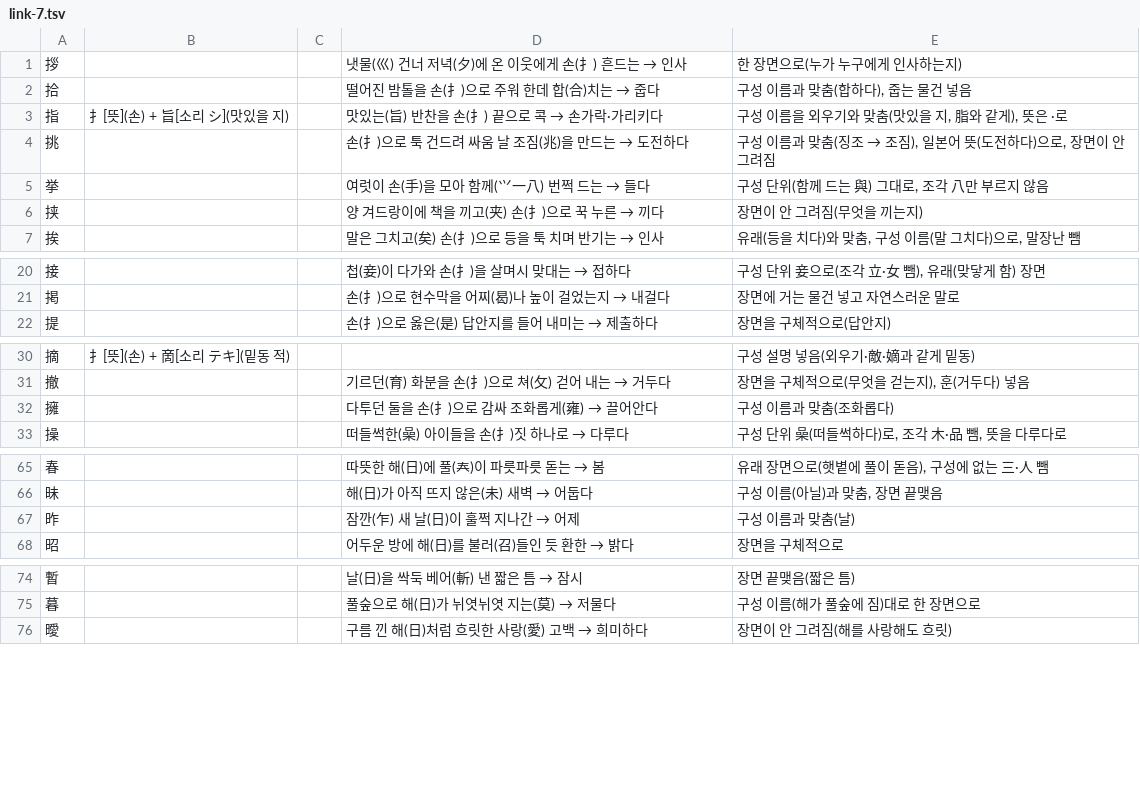
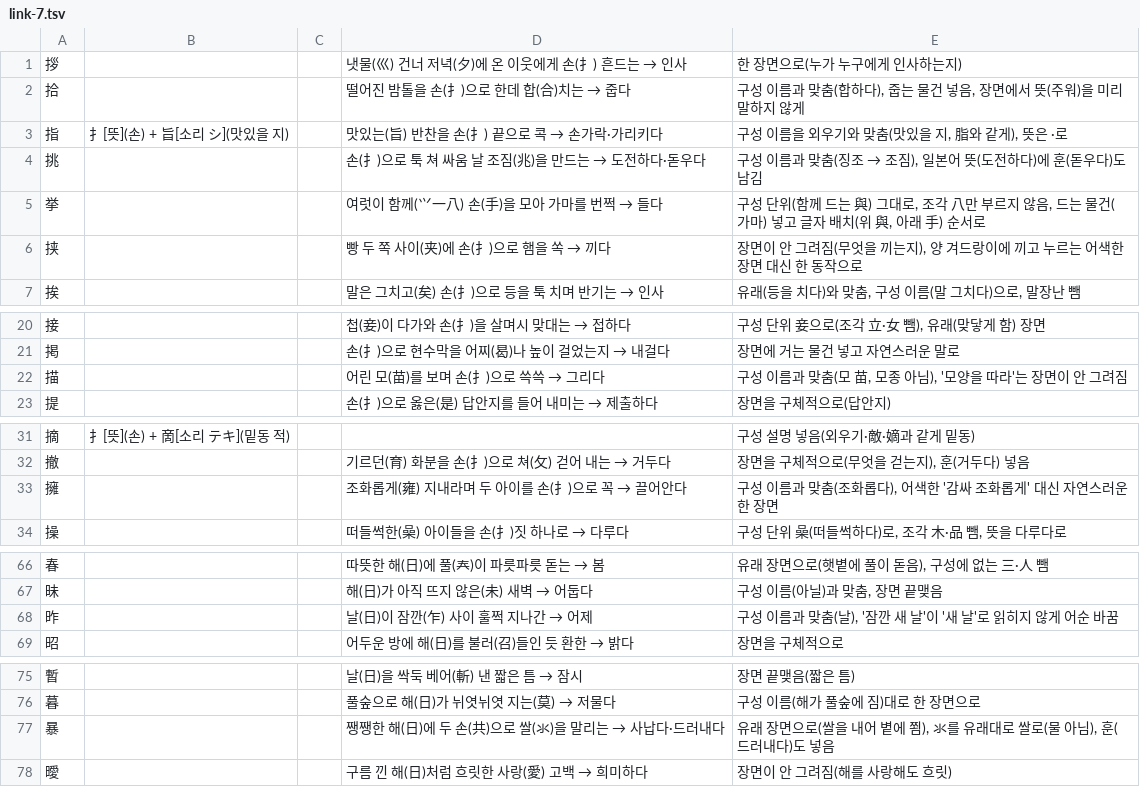
Before and after one commit to ggumtak/test, a TSV file: tools/origin/kosei/link/link-7.tsv, drawn as a sheet; only a part is shown, gaps mark what is left out.

```diff
--- a/tools/origin/kosei/link/link-7.tsv
+++ b/tools/origin/kosei/link/link-7.tsv
@@ -1,7 +1,7 @@
 拶			냇물(巛) 건너 저녁(夕)에 온 이웃에게 손(扌) 흔드는 → 인사	한 장면으로(누가 누구에게 인사하는지)
-拾			떨어진 밤톨을 손(扌)으로 주워 한데 합(合)치는 → 줍다	구성 이름과 맞춤(합하다), 줍는 물건 넣음
+拾			떨어진 밤톨을 손(扌)으로 한데 합(合)치는 → 줍다	구성 이름과 맞춤(합하다), 줍는 물건 넣음, 장면에서 뜻(주워)을 미리 말하지 않게
 指	扌[뜻](손) + 旨[소리 シ](맛있을 지)		맛있는(旨) 반찬을 손(扌) 끝으로 콕 → 손가락·가리키다	구성 이름을 외우기와 맞춤(맛있을 지, 脂와 같게), 뜻은 ·로
-挑			손(扌)으로 툭 건드려 싸움 날 조짐(兆)을 만드는 → 도전하다	구성 이름과 맞춤(징조 → 조짐), 일본어 뜻(도전하다)으로, 장면이 안 그려짐
-挙			여럿이 손(手)을 모아 함께(⺍一八) 번쩍 드는 → 들다	구성 단위(함께 드는 與) 그대로, 조각 八만 부르지 않음
-挟			양 겨드랑이에 책을 끼고(夹) 손(扌)으로 꾹 누른 → 끼다	장면이 안 그려짐(무엇을 끼는지)
+挑			손(扌)으로 툭 쳐 싸움 날 조짐(兆)을 만드는 → 도전하다·돋우다	구성 이름과 맞춤(징조 → 조짐), 일본어 뜻(도전하다)에 훈(돋우다)도 남김
+挙			여럿이 함께(⺍一八) 손(手)을 모아 가마를 번쩍 → 들다	구성 단위(함께 드는 與) 그대로, 조각 八만 부르지 않음, 드는 물건(가마) 넣고 글자 배치(위 與, 아래 手) 순서로
+挟			빵 두 쪽 사이(夹)에 손(扌)으로 햄을 쏙 → 끼다	장면이 안 그려짐(무엇을 끼는지), 양 겨드랑이에 끼고 누르는 어색한 장면 대신 한 동작으로
 挨			말은 그치고(矣) 손(扌)으로 등을 툭 치며 반기는 → 인사	유래(등을 치다)와 맞춤, 구성 이름(말 그치다)으로, 말장난 뺌
@@ -21,2 +21,3 @@
 掲			손(扌)으로 현수막을 어찌(曷)나 높이 걸었는지 → 내걸다	장면에 거는 물건 넣고 자연스러운 말로
+描			어린 모(苗)를 보며 손(扌)으로 쓱쓱 → 그리다	구성 이름과 맞춤(모 苗, 모종 아님), '모양을 따라'는 장면이 안 그려짐
 提			손(扌)으로 옳은(是) 답안지를 들어 내미는 → 제출하다	장면을 구체적으로(답안지)
@@ -31,3 +32,3 @@
 撤			기르던(育) 화분을 손(扌)으로 쳐(攵) 걷어 내는 → 거두다	장면을 구체적으로(무엇을 걷는지), 훈(거두다) 넣음
-擁			다투던 둘을 손(扌)으로 감싸 조화롭게(雍) → 끌어안다	구성 이름과 맞춤(조화롭다)
+擁			조화롭게(雍) 지내라며 두 아이를 손(扌)으로 꼭 → 끌어안다	구성 이름과 맞춤(조화롭다), 어색한 '감싸 조화롭게' 대신 자연스러운 한 장면
 操			떠들썩한(喿) 아이들을 손(扌)짓 하나로 → 다루다	구성 단위 喿(떠들썩하다)로, 조각 木·品 뺌, 뜻을 다루다로
@@ -66,3 +67,3 @@
 昧			해(日)가 아직 뜨지 않은(未) 새벽 → 어둡다	구성 이름(아닐)과 맞춤, 장면 끝맺음
-昨			잠깐(乍) 새 날(日)이 훌쩍 지나간 → 어제	구성 이름과 맞춤(날)
+昨			날(日)이 잠깐(乍) 사이 훌쩍 지나간 → 어제	구성 이름과 맞춤(날), '잠깐 새 날'이 '새 날'로 읽히지 않게 어순 바꿈
 昭			어두운 방에 해(日)를 불러(召)들인 듯 환한 → 밝다	장면을 구체적으로
@@ -75,2 +76,3 @@
 暮			풀숲으로 해(日)가 뉘엿뉘엿 지는(莫) → 저물다	구성 이름(해가 풀숲에 짐)대로 한 장면으로
+暴			쨍쨍한 해(日)에 두 손(共)으로 쌀(氺)을 말리는 → 사납다·드러내다	유래 장면으로(쌀을 내어 볕에 쬠), 氺를 유래대로 쌀로(물 아님), 훈(드러내다)도 넣음
 曖			구름 낀 해(日)처럼 흐릿한 사랑(愛) 고백 → 희미하다	장면이 안 그려짐(해를 사랑해도 흐릿)
```
Also changed, not shown: tools/origin/kosei/link/link-11.tsv, tools/origin/kosei/link/link-12.tsv, 16 other files.
